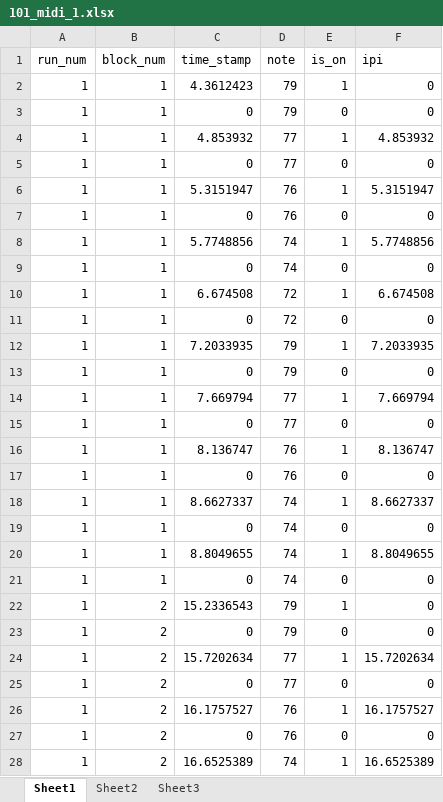
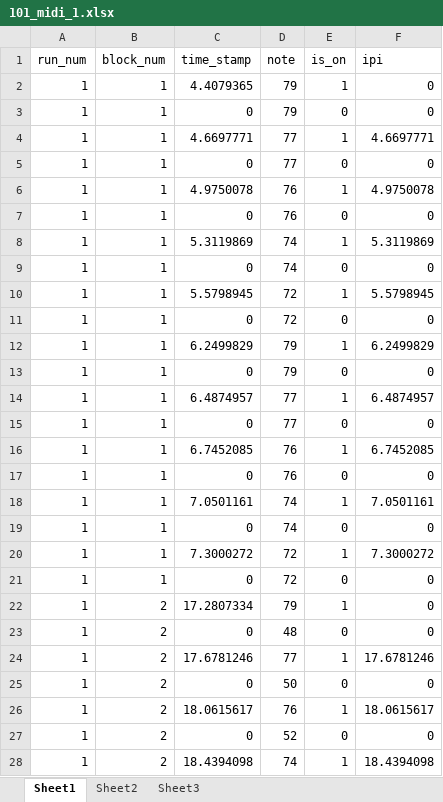
Before and after one commit to JonatanSahar/auditory-motor-fMRI, an Excel workbook: output_data/101_midi_1.xlsx, sheet Sheet1, drawn as a sheet; only a part is shown; values as stored, in another font and other column widths than the file's, no borders; removed rows and columns are numbered as before the commit, all else as after; the diff covers the shown part only; the diff names each change by its address in the sheet, - before the commit and + after, or states it on an @@ line.

```diff
--- a/output_data/101_midi_1.xlsx (sheet Sheet1)
+++ b/output_data/101_midi_1.xlsx (sheet Sheet1)
-C2 (time_stamp): 4.3612423
+C2 (time_stamp): 4.4079365
-C4 (time_stamp): 4.853932
+C4 (time_stamp): 4.6697771
-F4 (ipi): 4.853932
+F4 (ipi): 4.6697771
-C6 (time_stamp): 5.3151947
+C6 (time_stamp): 4.9750078
-F6 (ipi): 5.3151947
+F6 (ipi): 4.9750078
-C8 (time_stamp): 5.7748856
+C8 (time_stamp): 5.3119869
-F8 (ipi): 5.7748856
+F8 (ipi): 5.3119869
-C10 (time_stamp): 6.674508
+C10 (time_stamp): 5.5798945
-F10 (ipi): 6.674508
+F10 (ipi): 5.5798945
-C12 (time_stamp): 7.2033935
+C12 (time_stamp): 6.2499829
-F12 (ipi): 7.2033935
+F12 (ipi): 6.2499829
-C14 (time_stamp): 7.669794
+C14 (time_stamp): 6.4874957
-F14 (ipi): 7.669794
+F14 (ipi): 6.4874957
-C16 (time_stamp): 8.136747
+C16 (time_stamp): 6.7452085
-F16 (ipi): 8.136747
+F16 (ipi): 6.7452085
-C18 (time_stamp): 8.6627337
+C18 (time_stamp): 7.0501161
-F18 (ipi): 8.6627337
+F18 (ipi): 7.0501161
-C20 (time_stamp): 8.8049655
+C20 (time_stamp): 7.3000272
-D20 (note): 74
+D20 (note): 72
-F20 (ipi): 8.8049655
+F20 (ipi): 7.3000272
-row 21: 1 | 1 | 0 | 74 | 0 | 0
+row 21: 1 | 1 | 0 | 72 | 0 | 0
-C22 (time_stamp): 15.2336543
+C22 (time_stamp): 17.2807334
-D23 (note): 79
+D23 (note): 48
-C24 (time_stamp): 15.7202634
+C24 (time_stamp): 17.6781246
-F24 (ipi): 15.7202634
+F24 (ipi): 17.6781246
-D25 (note): 77
+D25 (note): 50
-C26 (time_stamp): 16.1757527
+C26 (time_stamp): 18.0615617
-F26 (ipi): 16.1757527
+F26 (ipi): 18.0615617
-D27 (note): 76
+D27 (note): 52
-C28 (time_stamp): 16.6525389
+C28 (time_stamp): 18.4394098
-F28 (ipi): 16.6525389
+F28 (ipi): 18.4394098
```
Also changed, not shown: 95 edited cells elsewhere in this sheet, output_data/101_audiomotor_1.xlsx, output_data/101_auditory_loc_1.xlsx, 14 other files.
